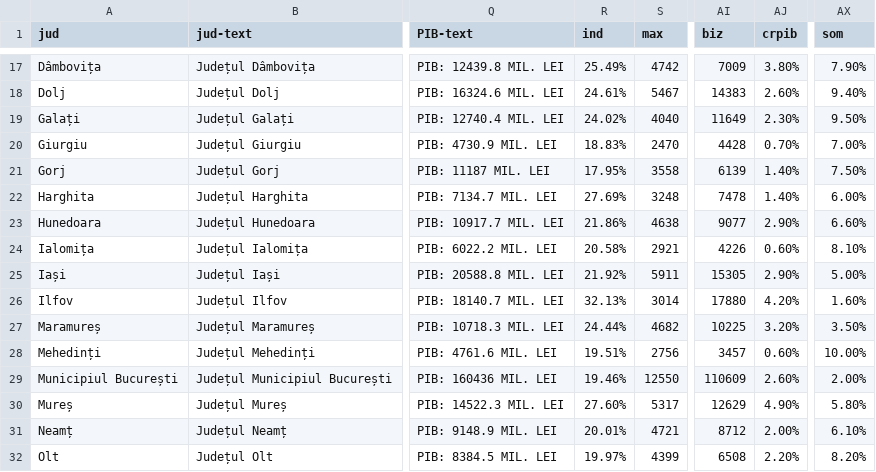
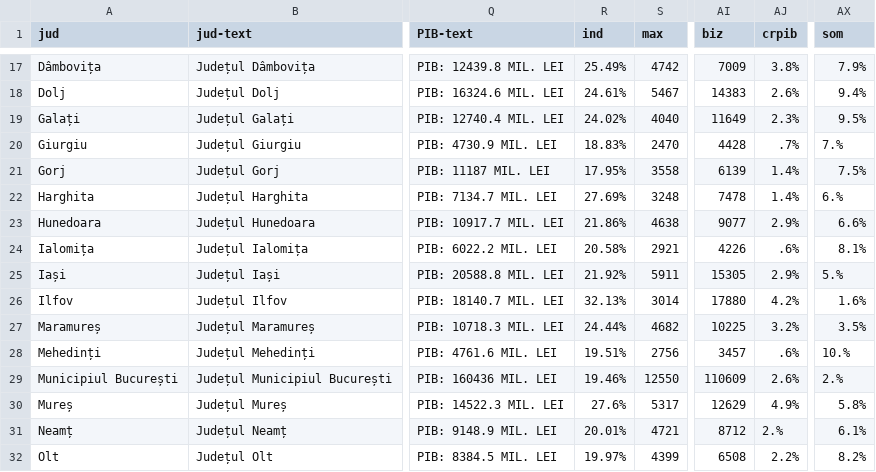
Before and after one commit to funkycitizens/bugete-judete-2016-04, a TSV file: indicators.tsv, drawn as a sheet; only a part is shown, gaps mark what is left out; the diff covers the shown part only; the diff names each change by its address in the sheet, - before the commit and + after, or states it on an @@ line.

```diff
--- a/indicators.tsv
+++ b/indicators.tsv
-AJ17 (crpib): 3.80%
+AJ17 (crpib): 3.8%
-AX17 (som): 7.90%
+AX17 (som): 7.9%
-AJ18 (crpib): 2.60%
+AJ18 (crpib): 2.6%
-AX18 (som): 9.40%
+AX18 (som): 9.4%
-AJ19 (crpib): 2.30%
+AJ19 (crpib): 2.3%
-AX19 (som): 9.50%
+AX19 (som): 9.5%
-AJ20 (crpib): 0.70%
+AJ20 (crpib): .7%
-AX20 (som): 7.00%
+AX20 (som): 7.%
-AJ21:AJ22 (crpib): 1.40%
+AJ21:AJ22 (crpib): 1.4%
-AX21 (som): 7.50%
+AX21 (som): 7.5%
-AX22 (som): 6.00%
+AX22 (som): 6.%
-AJ23 (crpib): 2.90%
+AJ23 (crpib): 2.9%
-AX23 (som): 6.60%
+AX23 (som): 6.6%
-AJ24 (crpib): 0.60%
+AJ24 (crpib): .6%
-AX24 (som): 8.10%
+AX24 (som): 8.1%
-AJ25 (crpib): 2.90%
+AJ25 (crpib): 2.9%
-AX25 (som): 5.00%
+AX25 (som): 5.%
-AJ26 (crpib): 4.20%
+AJ26 (crpib): 4.2%
-AX26 (som): 1.60%
+AX26 (som): 1.6%
-AJ27 (crpib): 3.20%
+AJ27 (crpib): 3.2%
-AX27 (som): 3.50%
+AX27 (som): 3.5%
-AJ28 (crpib): 0.60%
+AJ28 (crpib): .6%
-AX28 (som): 10.00%
+AX28 (som): 10.%
-AJ29 (crpib): 2.60%
+AJ29 (crpib): 2.6%
-AX29 (som): 2.00%
+AX29 (som): 2.%
-R30 (ind): 27.60%
+R30 (ind): 27.6%
-AJ30 (crpib): 4.90%
+AJ30 (crpib): 4.9%
-AX30 (som): 5.80%
+AX30 (som): 5.8%
-AJ31 (crpib): 2.00%
+AJ31 (crpib): 2.%
-AX31 (som): 6.10%
+AX31 (som): 6.1%
-AJ32 (crpib): 2.20%
+AJ32 (crpib): 2.2%
-AX32 (som): 8.20%
+AX32 (som): 8.2%
```
Also changed, not shown: 57 edited cells elsewhere in this file.
